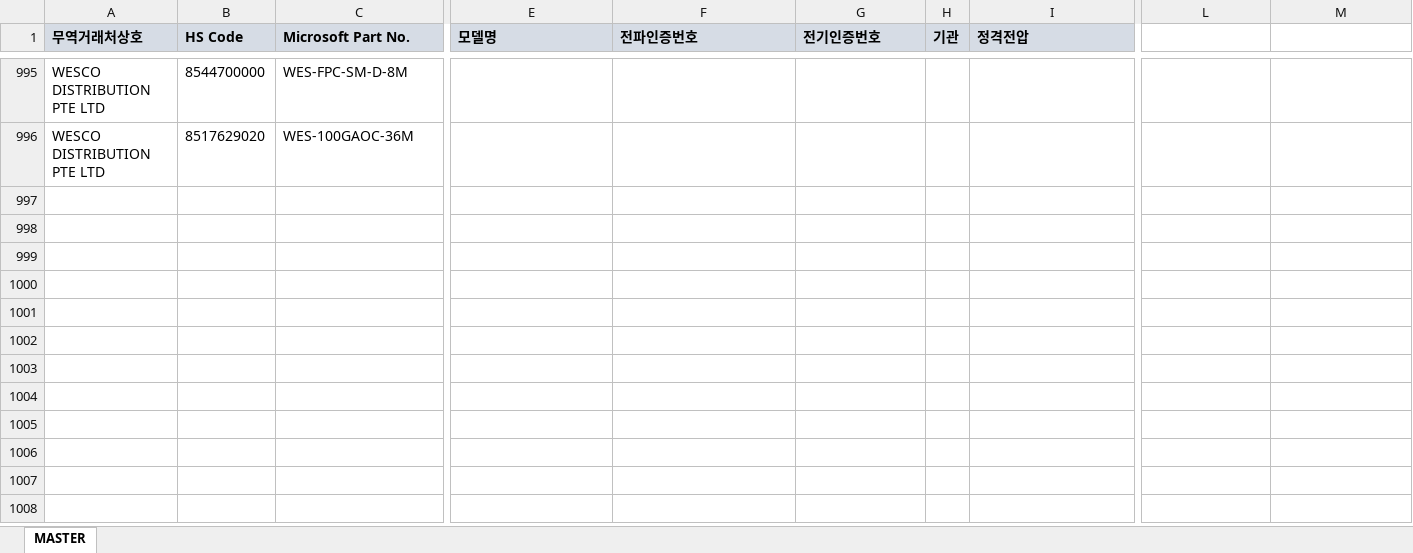
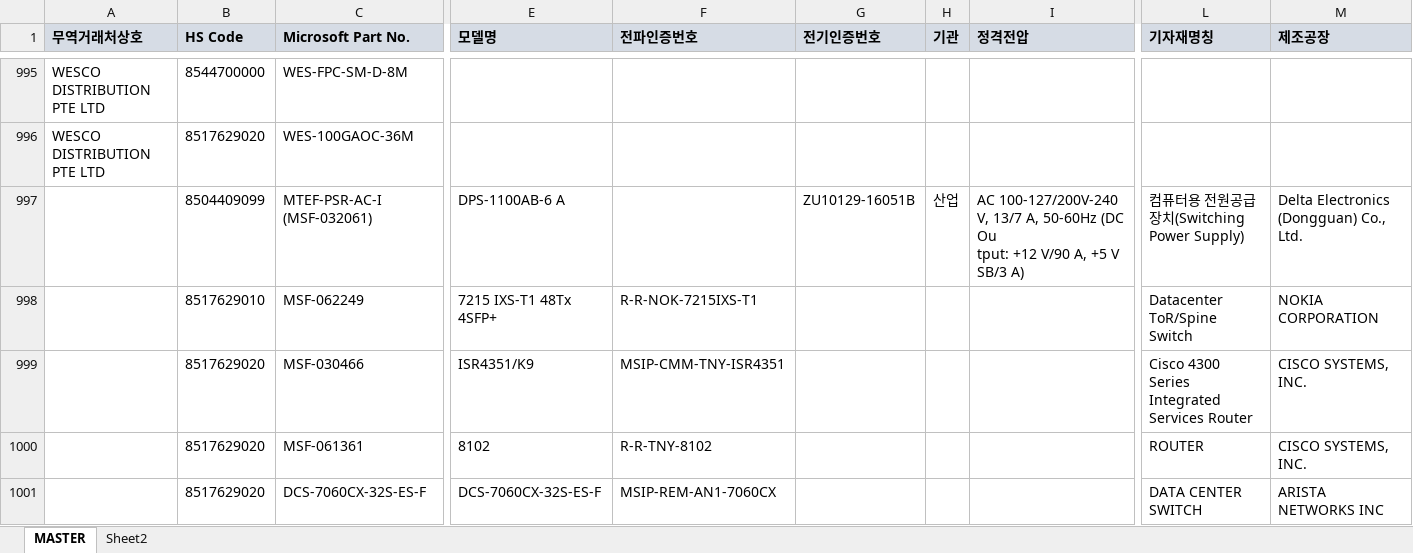
Before and after one commit to helloboraS/MS_PDF-TO-EXCEL, an Excel workbook: MASTER_MS5673.xlsx, sheet MASTER, drawn as a sheet; only a part is shown, gaps mark what is left out; values as stored, in another font and other column widths than the file's, no borders; conditional formats not drawn; rows hold the shown columns only; ↵ is a line break in a cell; the diff covers the shown part only; the diff names each change by its address in the sheet, - before the commit and + after, or states it on an @@ line.

```diff
--- a/MASTER_MS5673.xlsx (sheet MASTER)
+++ b/MASTER_MS5673.xlsx (sheet MASTER)
+sheet tab: Sheet2
-L1: (empty)
+L1: 기자재명칭
-L1:M1 fill: none
+L1:M1 fill: #D6DCE5
-M1: (empty)
+M1: 제조공장
+row 997:  | 8504409099 | MTEF-PSR-AC-I (MSF-032061) | DPS-1100AB-6 A |  | ZU10129-16051B | 산업 | AC 100-127/200V-240 V, 13/7 A, 50-60Hz (DC Ou ↵ tput: +12 V/90 A, +5 V SB/3 A) | 컴퓨터용 전원공급장치(Switching Power Supply) | Delta Electronics (Dongguan) Co., Ltd.
+row 998:  | 8517629010 | MSF-062249 | 7215 IXS-T1 48Tx 4SFP+ | R-R-NOK-7215IXS-T1 |  |  |  | Datacenter ToR/Spine Switch | NOKIA CORPORATION
+row 999:  | 8517629020 | MSF-030466 | ISR4351/K9 | MSIP-CMM-TNY-ISR4351 |  |  |  | Cisco 4300 Series Integrated Services Router | CISCO SYSTEMS, INC.
+row 1000:  | 8517629020 | MSF-061361 | 8102 | R-R-TNY-8102 |  |  |  | ROUTER | CISCO SYSTEMS, INC.
+row 1001:  | 8517629020 | DCS-7060CX-32S-ES-F | DCS-7060CX-32S-ES-F | MSIP-REM-AN1-7060CX |  |  |  | DATA CENTER SWITCH | ARISTA NETWORKS INC
```
Also changed, not shown: 83 added rows and 13 edited cells elsewhere in this sheet.
